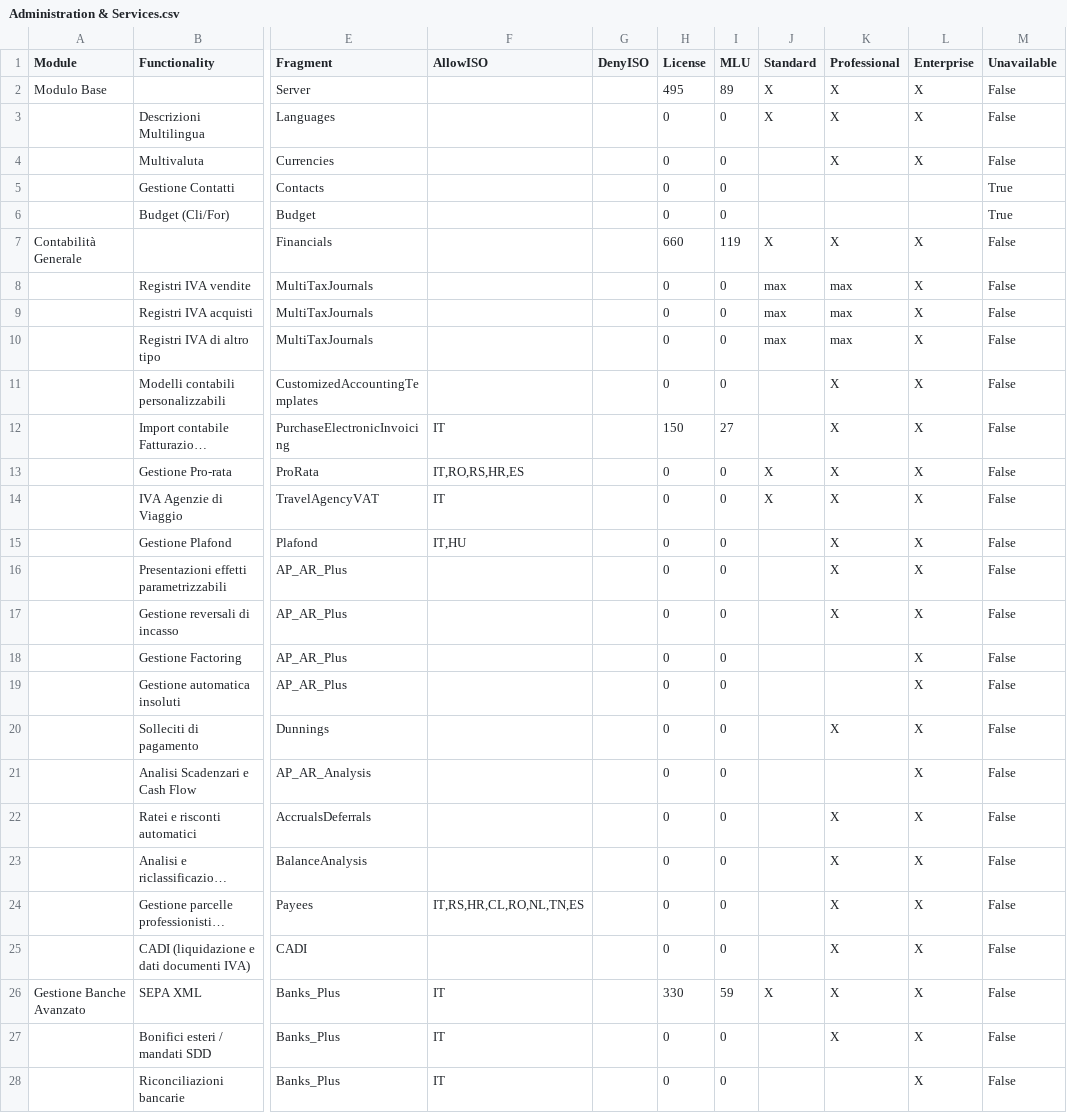
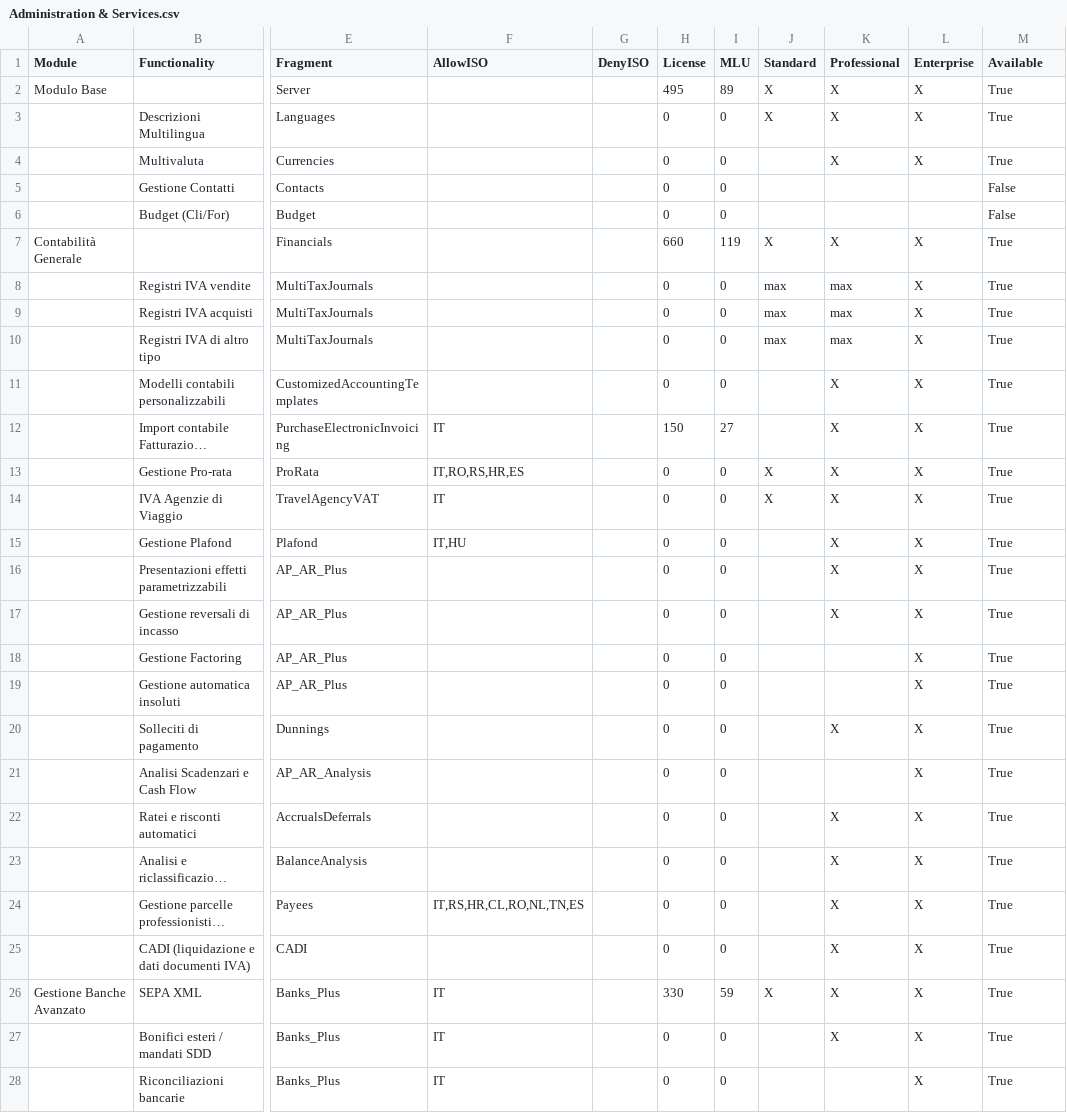
Before and after one commit to andrea-rinaldi-microarea/configurator, a CSV file: data/Administration & Services.csv, drawn as a sheet; only a part is shown, gaps mark what is left out; long unchanged cells end in …; the diff covers the shown part only; the diff names each change by its address in the sheet, - before the commit and + after, or states it on an @@ line.

```diff
--- a/data/Administration & Services.csv
+++ b/data/Administration & Services.csv
-M1: Unavailable
+M1: Available
-M2:M4 (Available): False
+M2:M4 (Available): True
-M5:M6 (Available): True
+M5:M6 (Available): False
-M7:M28 (Available): False
+M7:M28 (Available): True
```
Also changed, not shown: 108 edited cells elsewhere in this file, data/Logistics & Wholesale.csv, data/Manufacturing.csv, 7 other files.
